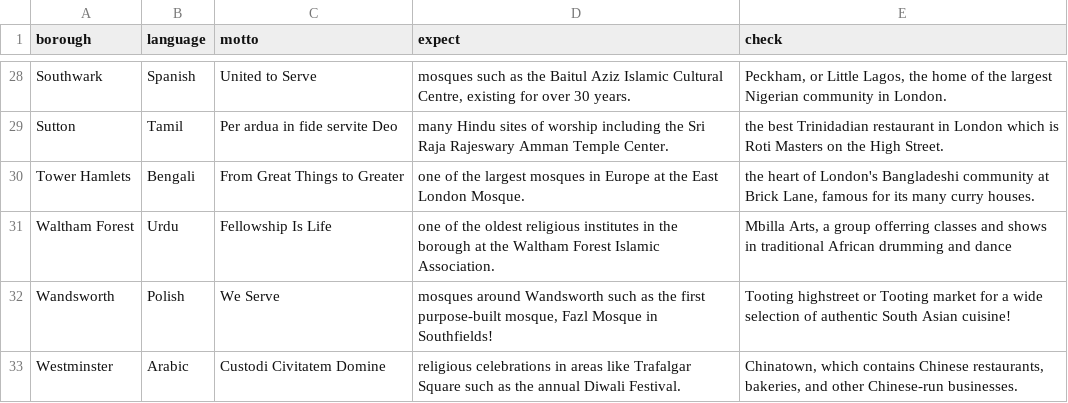
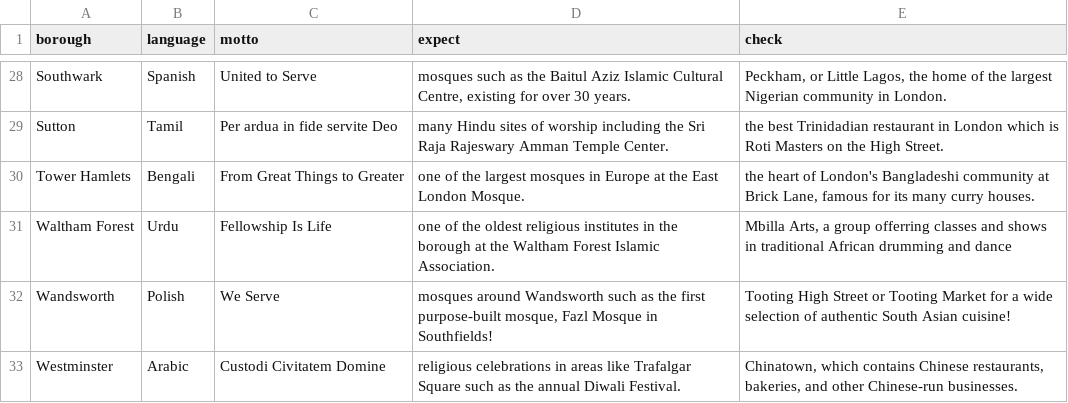
Before and after one commit to Samupaga/know-your-zone-api, a CSV file: data/data-cleaning/converted_data/borough_data.csv, drawn as a sheet; only a part is shown, gaps mark what is left out.

Commit message:
Addressing feedback - Tooting High Street and Tooting Market needs to be capitalized borough_data.csv line 32: Split highstreet to high street Capitalised High Street and Market

```diff
--- a/data/data-cleaning/converted_data/borough_data.csv
+++ b/data/data-cleaning/converted_data/borough_data.csv
@@ -31,3 +31,3 @@ Tower Hamlets,Bengali,From Great Things to Greater,one of the largest mosques in
 Waltham Forest,Urdu,Fellowship Is Life,one of the oldest religious institutes in the borough at the Waltham Forest Islamic Association.,"Mbilla Arts, a group offerring classes and shows in traditional African drumming and dance"
-Wandsworth,Polish,We Serve,"mosques around Wandsworth such as the first purpose-built mosque, Fazl Mosque in Southfields!",Tooting highstreet or Tooting market for a wide selection of authentic South Asian cuisine!
+Wandsworth,Polish,We Serve,"mosques around Wandsworth such as the first purpose-built mosque, Fazl Mosque in Southfields!",Tooting High Street or Tooting Market for a wide selection of authentic South Asian cuisine!
 Westminster,Arabic,Custodi Civitatem Domine,religious celebrations in areas like Trafalgar Square such as the annual Diwali Festival. ,"Chinatown, which contains Chinese restaurants, bakeries, and other Chinese-run businesses."
```
